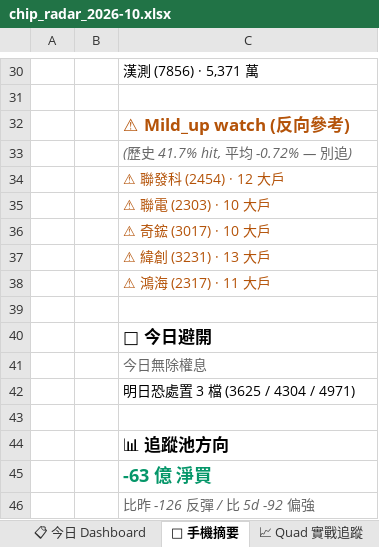
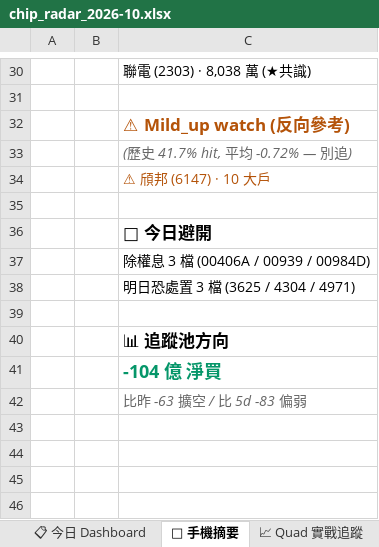
Before and after one commit to DRwillychiu/CHIP_RADAR_TW, an Excel workbook: data/reports/chip_radar_2026-10.xlsx, sheet 📱 手機摘要, drawn as a sheet; only a part is shown, gaps mark what is left out; values as stored, in another font and other column widths than the file's, no borders; removed rows and columns are numbered as before the commit, all else as after; the diff covers the shown part only; the diff names each change by its address in the sheet, - before the commit and + after, or states it on an @@ line.

```diff
--- a/data/reports/chip_radar_2026-10.xlsx (sheet 📱 手機摘要)
+++ b/data/reports/chip_radar_2026-10.xlsx (sheet 📱 手機摘要)
-C30: 漢測 (7856) · 5,371 萬
+C30: 聯電 (2303) · 8,038 萬 (★共識)
-C34: ⚠ 聯發科 (2454) · 12 大戶
+C34: ⚠ 頎邦 (6147) · 10 大戶
-row 35:  |  | ⚠ 聯電 (2303) · 10 大戶
-row 36:  |  | ⚠ 奇鋐 (3017) · 10 大戶
-row 37:  |  | ⚠ 緯創 (3231) · 13 大戶
-row 38:  |  | ⚠ 鴻海 (2317) · 11 大戶
-C37: 今日無除權息
+C37: 除權息 3 檔 (00406A / 00939 / 00984D)
@@ C37 italic: on → off, text colour: #666666 → black @@
-C41: -63 億 淨買
+C41: -104 億 淨買
-C42: 比昨 -126 反彈 / 比 5d -92 偏強
+C42: 比昨 -63 擴空 / 比 5d -83 偏弱
```
Also changed, not shown: 18 edited cells elsewhere in this sheet, sheet 📋 今日 Dashboard, sheet 20261002, sheet 📌 Pinned Master 追蹤, sheet 📈 Quad 實戰追蹤, sheet 📉 Quad 失效歸因, other sheet tabs, data/reports/latest.xlsx, 30 other files.
